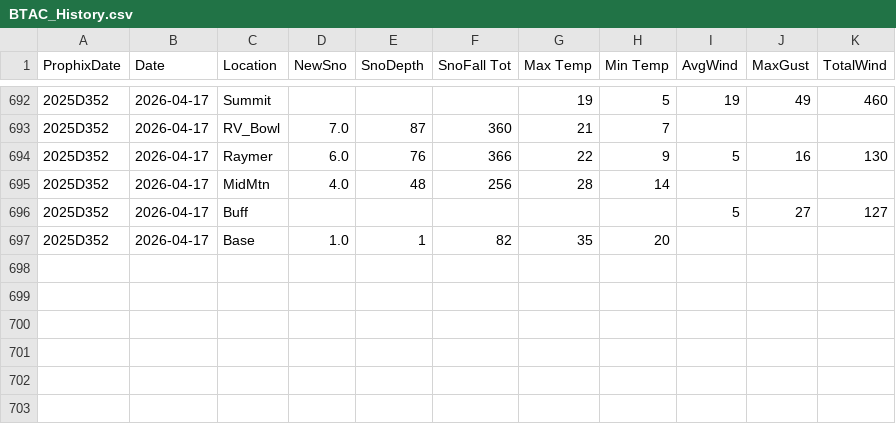
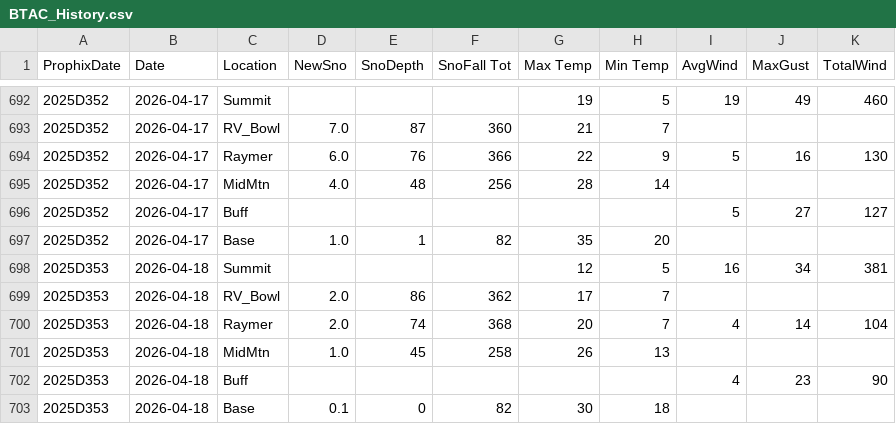
Before and after one commit to DtaRprt/WeatherScrape, a CSV file: BTAC_History.csv, drawn as a sheet; only a part is shown, gaps mark what is left out; the diff names each change by its address in the sheet, - before the commit and + after, or states it on an @@ line.

Commit message:
Weather Updated as of Sun Apr 19 07:52:11 MDT 2026

```diff
--- a/BTAC_History.csv
+++ b/BTAC_History.csv
+row 698: 2025D353 | 2026-04-18 | Summit |  |  |  | 12 | 5 | 16 | 34 | 381
+row 699: 2025D353 | 2026-04-18 | RV_Bowl | 2.0 | 86 | 362 | 17 | 7
+row 700: 2025D353 | 2026-04-18 | Raymer | 2.0 | 74 | 368 | 20 | 7 | 4 | 14 | 104
+row 701: 2025D353 | 2026-04-18 | MidMtn | 1.0 | 45 | 258 | 26 | 13
+row 702: 2025D353 | 2026-04-18 | Buff |  |  |  |  |  | 4 | 23 | 90
+row 703: 2025D353 | 2026-04-18 | Base | 0.1 | 0 | 82 | 30 | 18
```
